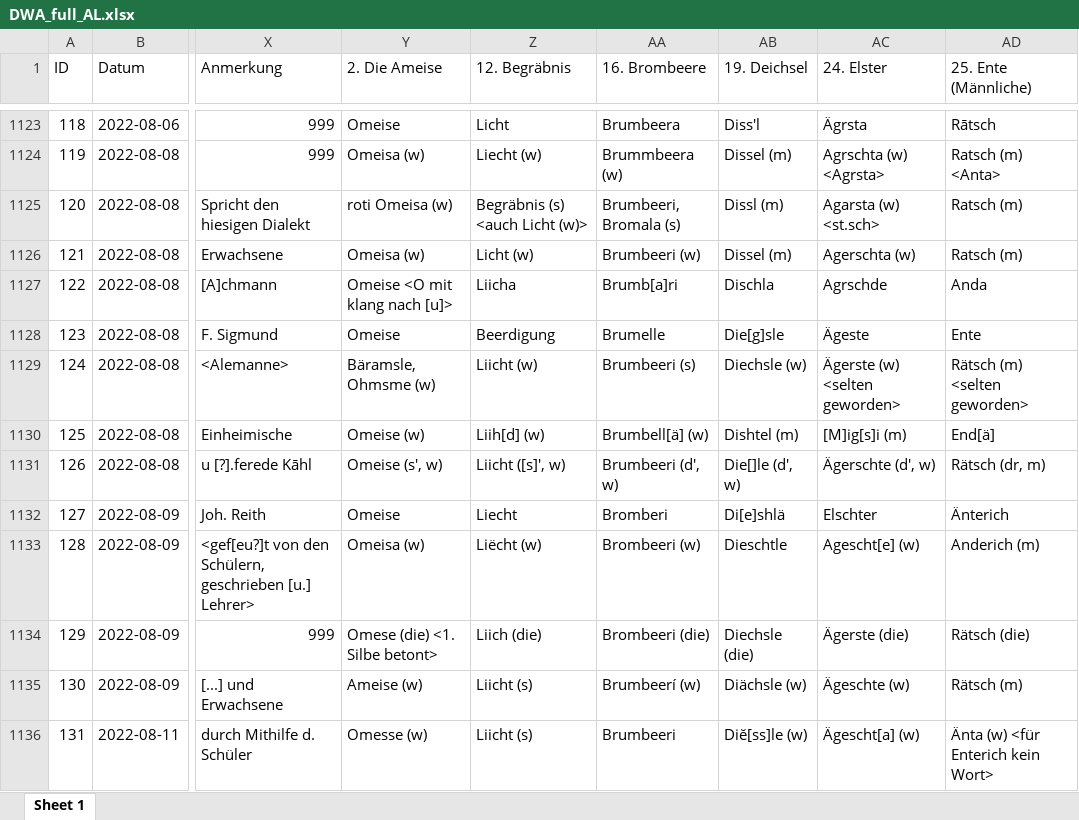
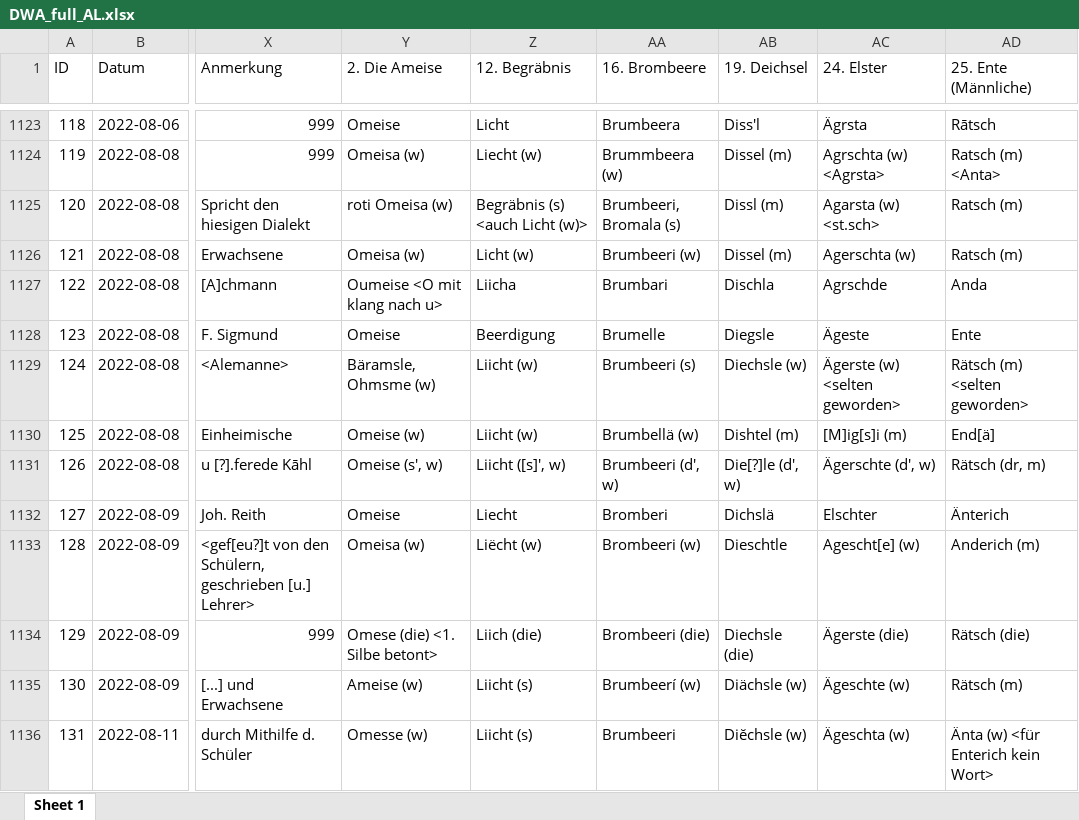
Before and after one commit to SchoenbergA/DWA, an Excel workbook: Data/DWA_full_AL.xlsx, sheet Sheet 1, drawn as a sheet; only a part is shown, gaps mark what is left out; values as stored, in another font and other column widths than the file's, no cell formats; the diff covers the shown part only; the diff names each change by its address in the sheet, - before the commit and + after, or states it on an @@ line.

```diff
--- a/Data/DWA_full_AL.xlsx (sheet Sheet 1)
+++ b/Data/DWA_full_AL.xlsx (sheet Sheet 1)
-Y1127 (2. Die Ameise): Omeise <O mit klang nach [u]>
+Y1127 (2. Die Ameise): Oumeise <O mit klang nach u>
-AA1127 (16. Brombeere): Brumb[a]ri
+AA1127 (16. Brombeere): Brumbari
-AB1128 (19. Deichsel): Die[g]sle
+AB1128 (19. Deichsel): Diegsle
-Z1130 (12. Begräbnis): Liih[d] (w)
+Z1130 (12. Begräbnis): Liicht (w)
-AA1130 (16. Brombeere): Brumbell[ä] (w)
+AA1130 (16. Brombeere): Brumbellä (w)
-AB1131 (19. Deichsel): Die[]le (d', w)
+AB1131 (19. Deichsel): Die[?]le (d', w)
-AB1132 (19. Deichsel): Di[e]shlä
+AB1132 (19. Deichsel): Dichslä
-AB1136 (19. Deichsel): Diĕ[ss]le (w)
+AB1136 (19. Deichsel): Diĕchsle (w)
-AC1136 (24. Elster): Ägescht[a] (w)
+AC1136 (24. Elster): Ägeschta (w)
```
Also changed, not shown: 59 edited cells elsewhere in this sheet, cell formats, 1 other file.
